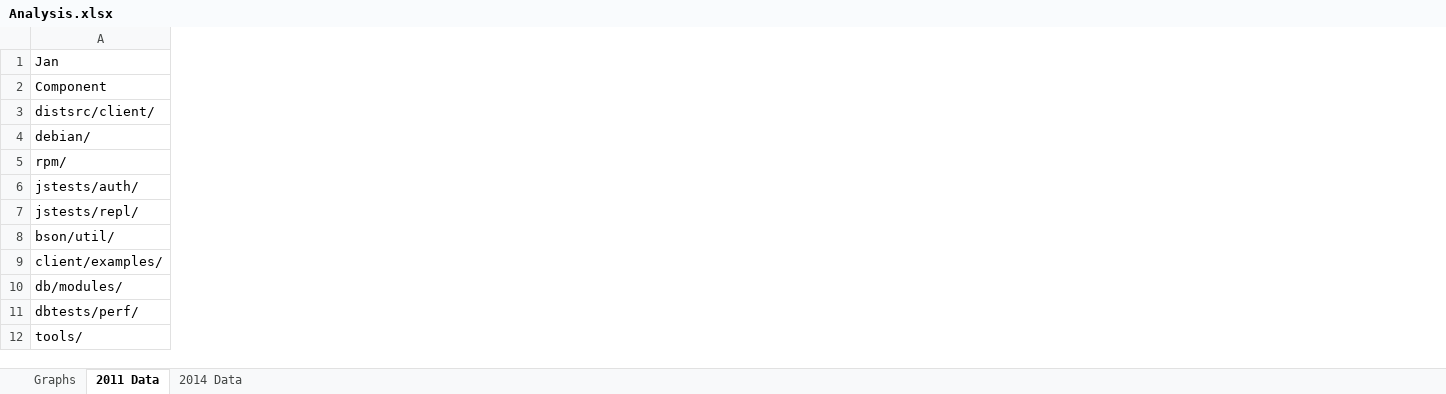
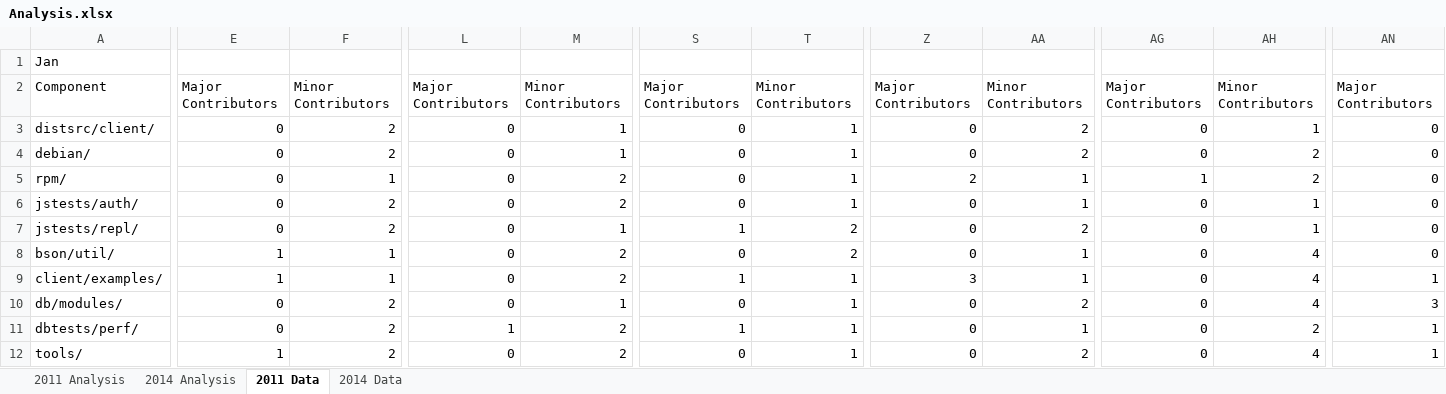
Before and after one commit to alexbrylov1994/OpenSoftwareResearch, an Excel workbook: Kevin/Analysis.xlsx, sheet 2011 Data, drawn as a sheet; only a part is shown, gaps mark what is left out; values as stored, in another font and other column widths than the file's, no borders; the diff covers the shown part only; the diff names each change by its address in the sheet, - before the commit and + after, or states it on an @@ line.

Commit message:
Analyzed the Data for 2011 and 2014. Analysis.xlsx file has separate spreadsheets for each year analyzed.

```diff
--- a/Kevin/Analysis.xlsx (sheet 2011 Data)
+++ b/Kevin/Analysis.xlsx (sheet 2011 Data)
-sheet tab: Graphs
+sheet tab: 2011 Analysis
+sheet tab: 2014 Analysis
+column E, rows 2-12: Major Contributors | 0 | 0 | 0 | 0 | 0 | 1 | 1 | 0 | 0 | 1
+column F, rows 2-12: Minor Contributors | 2 | 2 | 1 | 2 | 2 | 1 | 1 | 2 | 2 | 2
+column L, rows 2-12: Major Contributors | 0 | 0 | 0 | 0 | 0 | 0 | 0 | 0 | 1 | 0
+column M, rows 2-12: Minor Contributors | 1 | 1 | 2 | 2 | 1 | 2 | 2 | 1 | 2 | 2
+column S, rows 2-12: Major Contributors | 0 | 0 | 0 | 0 | 1 | 0 | 1 | 0 | 1 | 0
+column T, rows 2-12: Minor Contributors | 1 | 1 | 1 | 1 | 2 | 2 | 1 | 1 | 1 | 1
+column Z, rows 2-12: Major Contributors | 0 | 0 | 2 | 0 | 0 | 0 | 3 | 0 | 0 | 0
+column AA, rows 2-12: Minor Contributors | 2 | 2 | 1 | 1 | 2 | 1 | 1 | 2 | 1 | 2
+column AG, rows 2-12: Major Contributors | 0 | 0 | 1 | 0 | 0 | 0 | 0 | 0 | 0 | 0
+column AH, rows 2-12: Minor Contributors | 1 | 2 | 2 | 1 | 1 | 4 | 4 | 4 | 2 | 4
+column AN, rows 2-12: Major Contributors | 0 | 0 | 0 | 0 | 0 | 0 | 1 | 3 | 1 | 1
```
Also changed, not shown: 14 added columns, 1 removed column and 1 edited cell elsewhere in this sheet, sheet 2014 Data, sheet 2011 Analysis, formulas that keep their value, charts or pictures, 27 other files.
